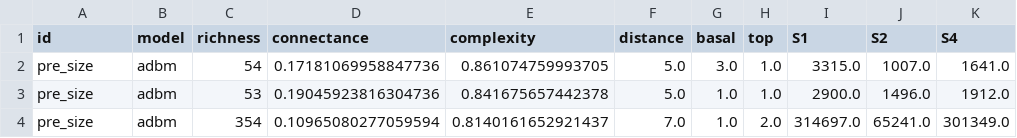
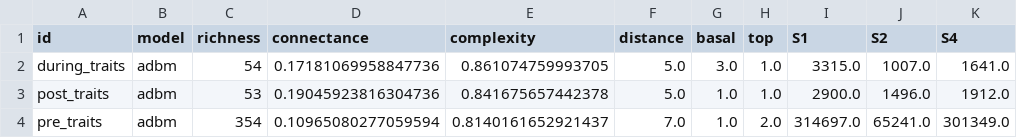
Before and after one commit to BecksLab/do_i_wanna_paleo, a CSV file: data/processed/topology_adbm.csv, drawn as a sheet; only a part is shown; the diff names each change by its address in the sheet, - before the commit and + after, or states it on an @@ line.

```diff
--- a/data/processed/topology_adbm.csv
+++ b/data/processed/topology_adbm.csv
-A2 (id): pre_size
+A2 (id): during_traits
-A3 (id): pre_size
+A3 (id): post_traits
-A4 (id): pre_size
+A4 (id): pre_traits
```
Also changed, not shown: 1 other file.
